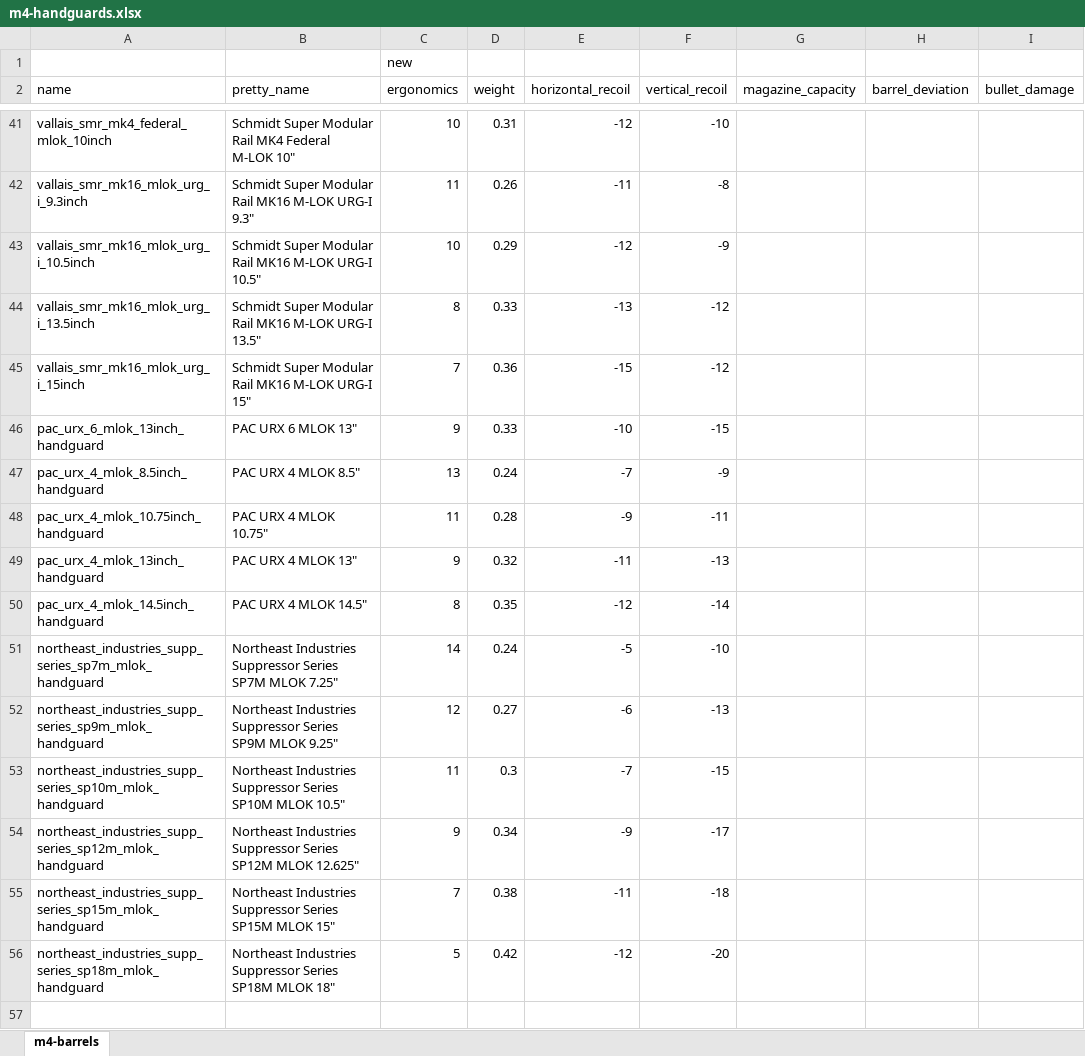
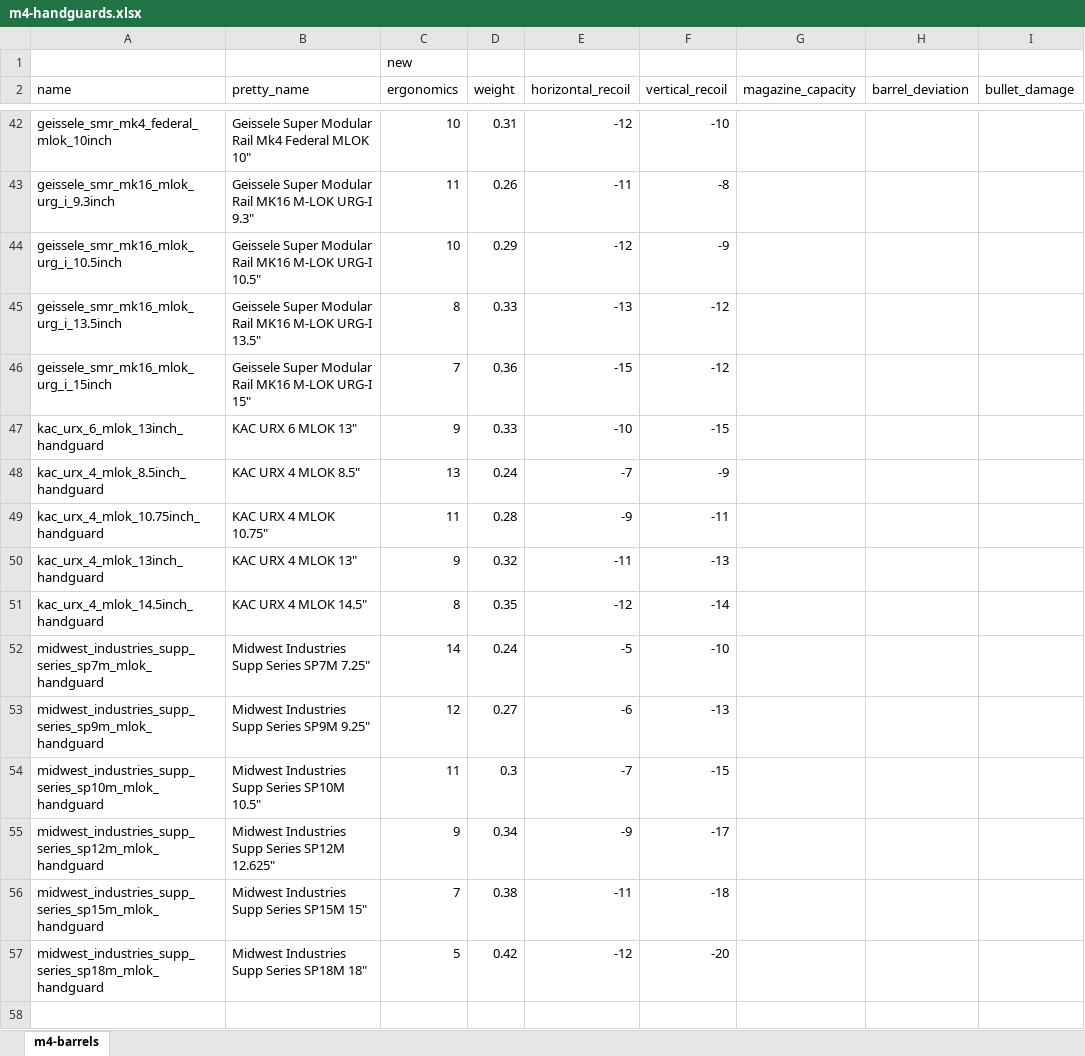
Before and after one commit to recoil-group/deadline-balancing, an Excel workbook: changes/m4-handguards.xlsx, sheet m4-barrels, drawn as a sheet; only a part is shown, gaps mark what is left out; values as stored, in another font and other column widths than the file's, no borders; charts and pictures not drawn; addresses are those after the commit; the diff covers the shown part only; the diff names each change by its address in the sheet, - before the commit and + after, or states it on an @@ line.

```diff
--- a/changes/m4-handguards.xlsx (sheet m4-barrels)
+++ b/changes/m4-handguards.xlsx (sheet m4-barrels)
-A42 (name): vallais_smr_mk4_federal_mlok_10inch
+A42 (name): geissele_smr_mk4_federal_mlok_10inch
-B42 (pretty_name): Schmidt Super Modular Rail MK4 Federal M-LOK 10"
+B42 (pretty_name): Geissele Super Modular Rail Mk4 Federal MLOK 10"
-A43 (name): vallais_smr_mk16_mlok_urg_i_9.3inch
+A43 (name): geissele_smr_mk16_mlok_urg_i_9.3inch
-B43 (pretty_name): Schmidt Super Modular…
+B43 (pretty_name): Geissele Super Modular…
-A44 (name): vallais_smr_mk16_mlok_urg_i_10.5inch
+A44 (name): geissele_smr_mk16_mlok_urg_i_10.5inch
-B44 (pretty_name): Schmidt Super Modular…
+B44 (pretty_name): Geissele Super Modular…
-A45 (name): vallais_smr_mk16_mlok_urg_i_13.5inch
+A45 (name): geissele_smr_mk16_mlok_urg_i_13.5inch
-B45 (pretty_name): Schmidt Super Modular…
+B45 (pretty_name): Geissele Super Modular…
-A46 (name): vallais_smr_mk16_mlok_urg_i_15inch
+A46 (name): geissele_smr_mk16_mlok_urg_i_15inch
-B46 (pretty_name): Schmidt Super Modular…
+B46 (pretty_name): Geissele Super Modular…
-A47 (name): pac_urx_6_mlok_13inch_handguard
+A47 (name): kac_urx_6_mlok_13inch_handguard
-B47 (pretty_name): PAC URX 6 MLOK 13"
+B47 (pretty_name): KAC URX 6 MLOK 13"
-A48 (name): pac_urx_4_mlok_8.5inch_handguard
+A48 (name): kac_urx_4_mlok_8.5inch_handguard
-B48 (pretty_name): PAC URX 4 MLOK 8.5"
+B48 (pretty_name): KAC URX 4 MLOK 8.5"
-A49 (name): pac_urx_4_mlok_10.75inch_handguard
+A49 (name): kac_urx_4_mlok_10.75inch_handguard
-B49 (pretty_name): PAC URX 4 MLOK 10.75"
+B49 (pretty_name): KAC URX 4 MLOK 10.75"
-A50 (name): pac_urx_4_mlok_13inch_handguard
+A50 (name): kac_urx_4_mlok_13inch_handguard
-B50 (pretty_name): PAC URX 4 MLOK 13"
+B50 (pretty_name): KAC URX 4 MLOK 13"
-A51 (name): pac_urx_4_mlok_14.5inch_handguard
+A51 (name): kac_urx_4_mlok_14.5inch_handguard
-B51 (pretty_name): PAC URX 4 MLOK 14.5"
+B51 (pretty_name): KAC URX 4 MLOK 14.5"
-A52 (name): northeast_industries_supp_series_sp7m_mlok_handguard
+A52 (name): midwest_industries_supp_series_sp7m_mlok_handguard
-B52 (pretty_name): Northeast Industries Suppressor Series SP7M MLOK 7.25"
+B52 (pretty_name): Midwest Industries Supp Series SP7M 7.25"
-A53 (name): northeast_industries_supp_series_sp9m_mlok_handguard
+A53 (name): midwest_industries_supp_series_sp9m_mlok_handguard
-B53 (pretty_name): Northeast Industries Suppressor Series SP9M MLOK 9.25"
+B53 (pretty_name): Midwest Industries Supp Series SP9M 9.25"
-A54 (name): northeast_industries_supp_series_sp10m_mlok_handguard
+A54 (name): midwest_industries_supp_series_sp10m_mlok_handguard
-B54 (pretty_name): Northeast Industries Suppressor Series SP10M MLOK 10.5"
+B54 (pretty_name): Midwest Industries Supp Series SP10M 10.5"
-A55 (name): northeast_industries_supp_series_sp12m_mlok_handguard
+A55 (name): midwest_industries_supp_series_sp12m_mlok_handguard
-B55 (pretty_name): Northeast Industries Suppressor Series SP12M MLOK 12.625"
+B55 (pretty_name): Midwest Industries Supp Series SP12M 12.625"
-A56 (name): northeast_industries_supp_series_sp15m_mlok_handguard
+A56 (name): midwest_industries_supp_series_sp15m_mlok_handguard
-B56 (pretty_name): Northeast Industries Suppressor Series SP15M MLOK 15"
+B56 (pretty_name): Midwest Industries Supp Series SP15M 15"
-A57 (name): northeast_industries_supp_series_sp18m_mlok_handguard
+A57 (name): midwest_industries_supp_series_sp18m_mlok_handguard
-B57 (pretty_name): Northeast Industries Suppressor Series SP18M MLOK 18"
+B57 (pretty_name): Midwest Industries Supp Series SP18M 18"
```
Also changed, not shown: 3 added rows, 4 removed rows and 97 edited cells elsewhere in this sheet, formulas that keep their value, charts or pictures.
